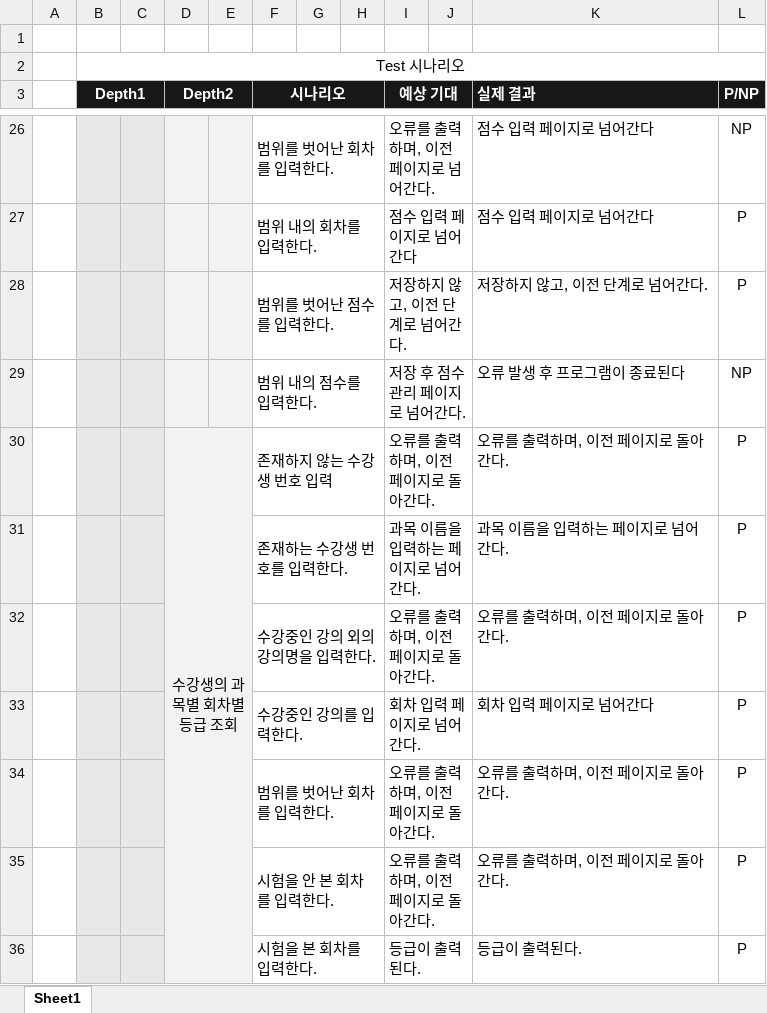
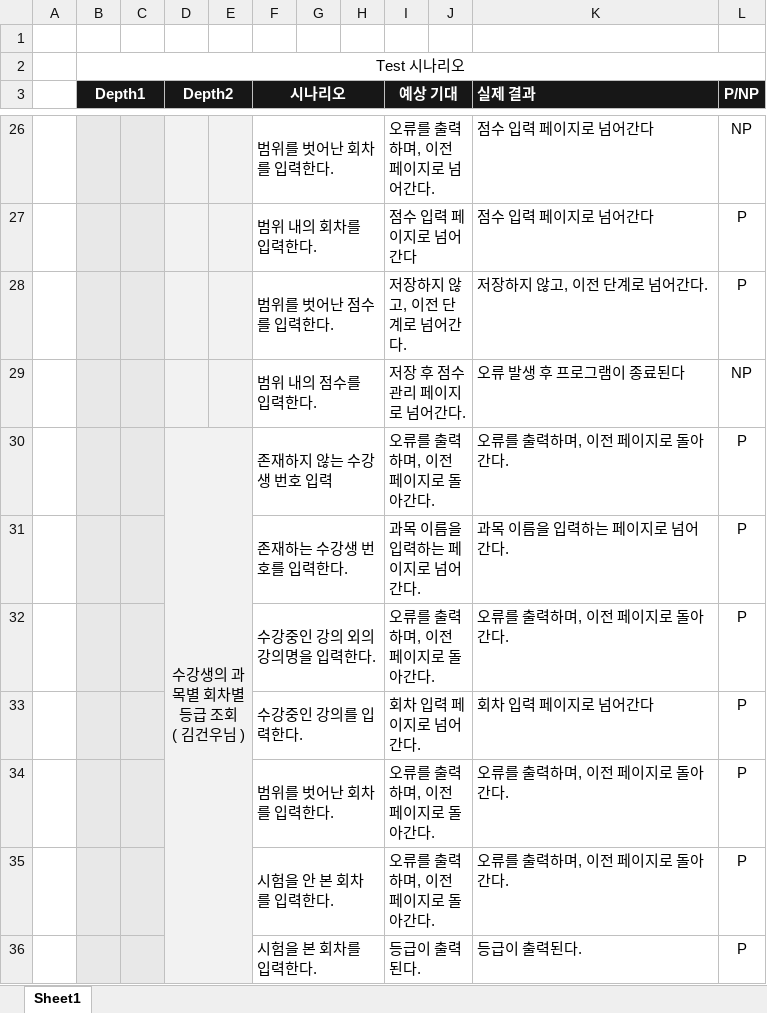
Before and after one commit to NBCJavaTeam1/NBCStudentManager, an Excel workbook: doc/Java1조_테스트케이스_1차.xlsx, sheet Sheet1, drawn as a sheet; only a part is shown, gaps mark what is left out; values as stored, in another font and other column widths than the file's, no borders; ↵ is a line break in a cell; the diff covers the shown part only; the diff names each change by its address in the sheet, - before the commit and + after, or states it on an @@ line.

```diff
--- a/doc/Java1조_테스트케이스_1차.xlsx (sheet Sheet1)
+++ b/doc/Java1조_테스트케이스_1차.xlsx (sheet Sheet1)
-D30 (Depth2): 수강생의 과목별 회차별 등급 조회
+D30 (Depth2): 수강생의 과목별 회차별 등급 조회 ↵ ( 김건우님 )
```
Also changed, not shown: 7 edited cells elsewhere in this sheet, doc/Java1조_테스트케이스_2차.xlsx.
